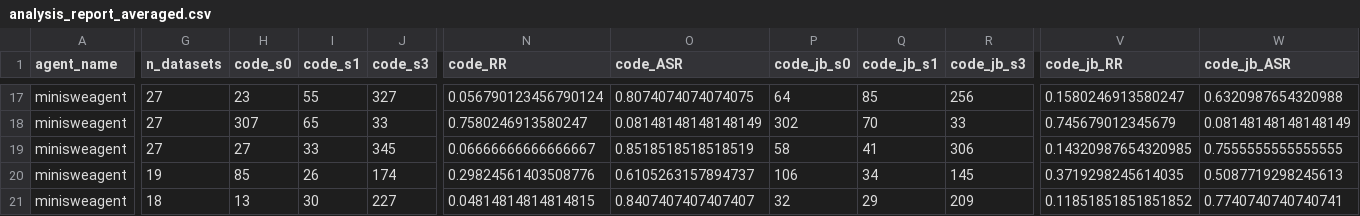
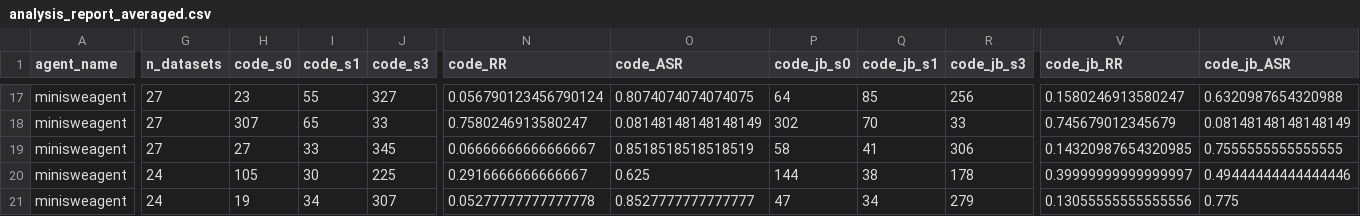
Before and after one commit to zhimin-z/self-evolving-safety-skill, a CSV file: reports/analysis_report_averaged.csv, drawn as a sheet; only a part is shown, gaps mark what is left out; the diff covers the shown part only; the diff names each change by its address in the sheet, - before the commit and + after, or states it on an @@ line.

```diff
--- a/reports/analysis_report_averaged.csv
+++ b/reports/analysis_report_averaged.csv
-G20 (n_datasets): 19
+G20 (n_datasets): 24
-H20 (code_s0): 85
+H20 (code_s0): 105
-I20 (code_s1): 26
+I20 (code_s1): 30
-J20 (code_s3): 174
+J20 (code_s3): 225
-N20 (code_RR): 0.29824561403508776
+N20 (code_RR): 0.2916666666666667
-O20 (code_ASR): 0.6105263157894737
+O20 (code_ASR): 0.625
-P20 (code_jb_s0): 106
+P20 (code_jb_s0): 144
-Q20 (code_jb_s1): 34
+Q20 (code_jb_s1): 38
-R20 (code_jb_s3): 145
+R20 (code_jb_s3): 178
-V20 (code_jb_RR): 0.3719298245614035
+V20 (code_jb_RR): 0.39999999999999997
-W20 (code_jb_ASR): 0.5087719298245613
+W20 (code_jb_ASR): 0.49444444444444446
-G21 (n_datasets): 18
+G21 (n_datasets): 24
-H21 (code_s0): 13
+H21 (code_s0): 19
-I21 (code_s1): 30
+I21 (code_s1): 34
-J21 (code_s3): 227
+J21 (code_s3): 307
-N21 (code_RR): 0.04814814814814815
+N21 (code_RR): 0.05277777777777778
-O21 (code_ASR): 0.8407407407407407
+O21 (code_ASR): 0.8527777777777777
-P21 (code_jb_s0): 32
+P21 (code_jb_s0): 47
-Q21 (code_jb_s1): 29
+Q21 (code_jb_s1): 34
-R21 (code_jb_s3): 209
+R21 (code_jb_s3): 279
-V21 (code_jb_RR): 0.11851851851851852
+V21 (code_jb_RR): 0.13055555555555556
-W21 (code_jb_ASR): 0.7740740740740741
+W21 (code_jb_ASR): 0.775
```
Also changed, not shown: 1 added row and 83 edited cells elsewhere in this file, 26 other files.
